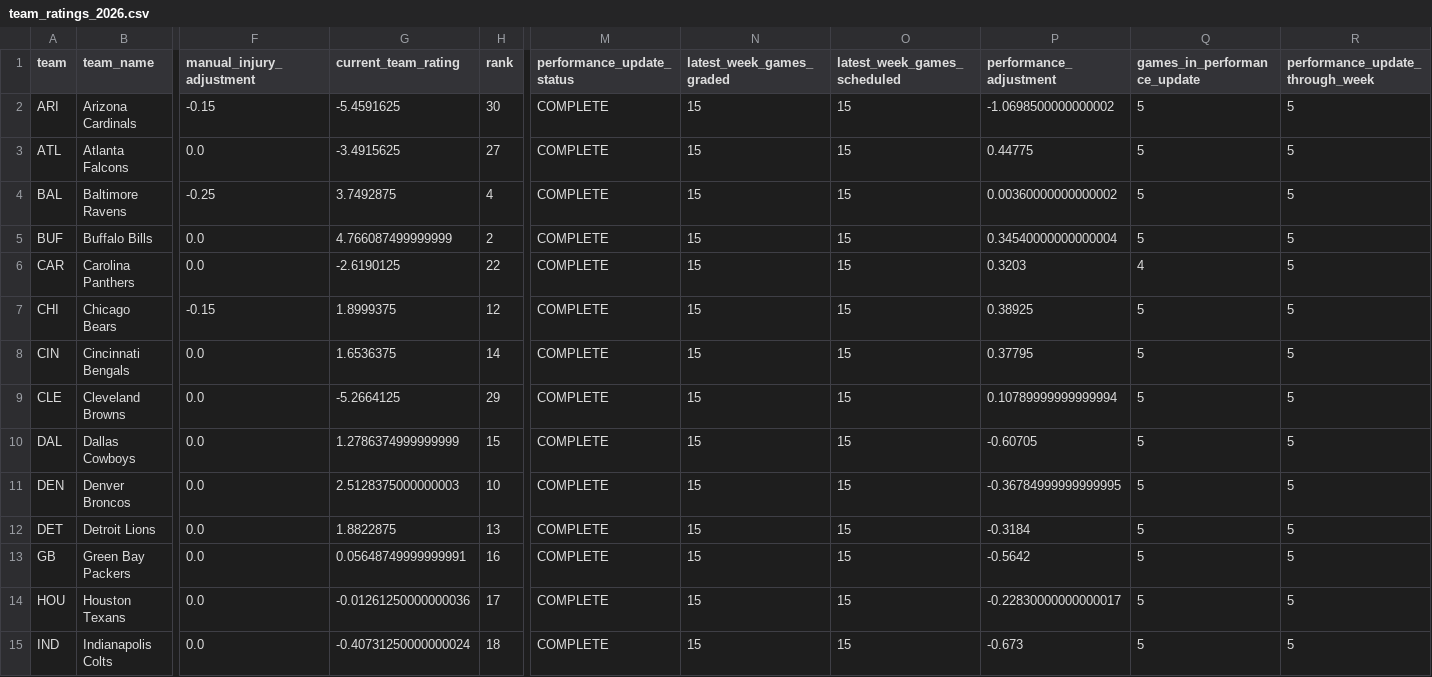
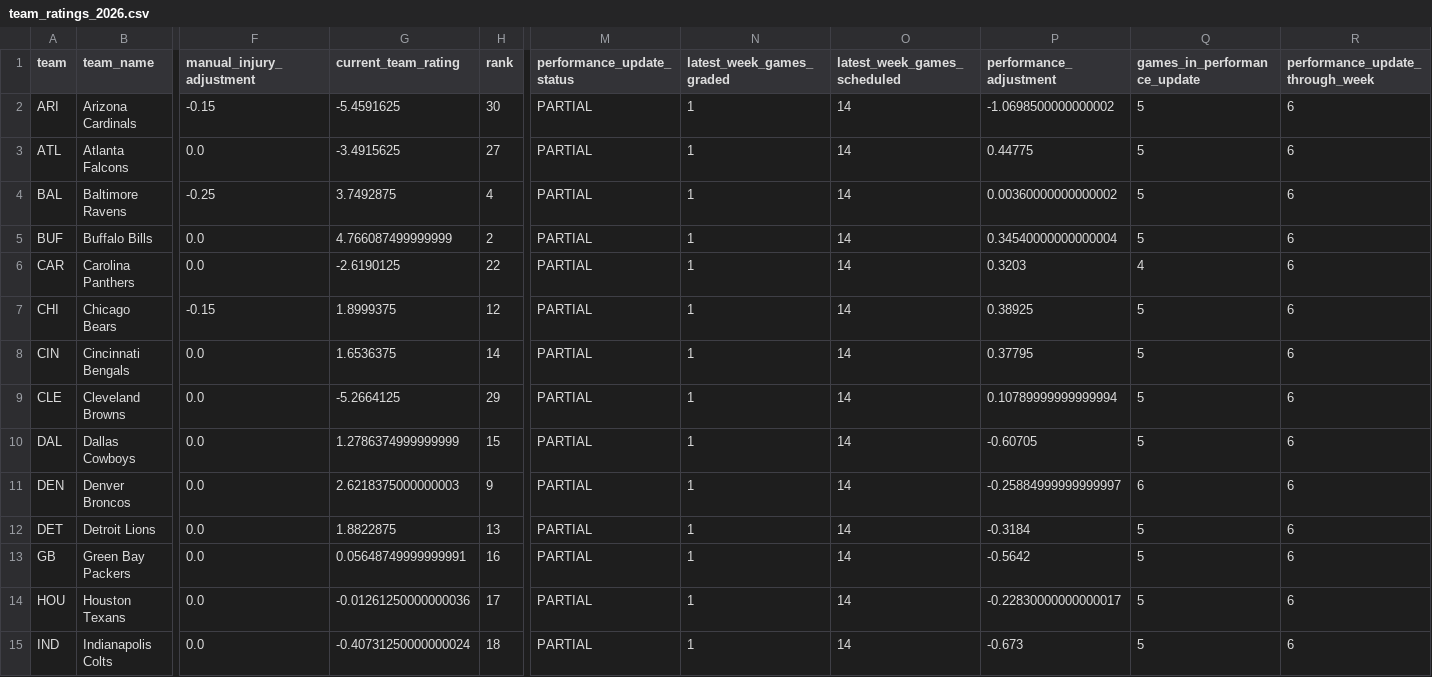
Before and after one commit to zgriesser-hue/-core-v2-nfl, a CSV file: data/model/team_ratings_2026.csv, drawn as a sheet; only a part is shown, gaps mark what is left out; the diff covers the shown part only; the diff names each change by its address in the sheet, - before the commit and + after, or states it on an @@ line.

Commit message:
data: grade games and update Core V2 ratings

```diff
--- a/data/model/team_ratings_2026.csv
+++ b/data/model/team_ratings_2026.csv
-M2:M15 (performance_update_status): COMPLETE
+M2:M15 (performance_update_status): PARTIAL
-N2:N15 (latest_week_games_graded): 15
+N2:N15 (latest_week_games_graded): 1
-O2:O15 (latest_week_games_scheduled): 15
+O2:O15 (latest_week_games_scheduled): 14
-R2:R15 (performance_update_through_week): 5
+R2:R15 (performance_update_through_week): 6
-G11 (current_team_rating): 2.5128375000000003
+G11 (current_team_rating): 2.6218375000000003
-H11 (rank): 10
+H11 (rank): 9
-P11 (performance_adjustment): -0.36784999999999995
+P11 (performance_adjustment): -0.25884999999999997
-Q11 (games_in_performance_update): 5
+Q11 (games_in_performance_update): 6
```
Also changed, not shown: 76 edited cells elsewhere in this file.
